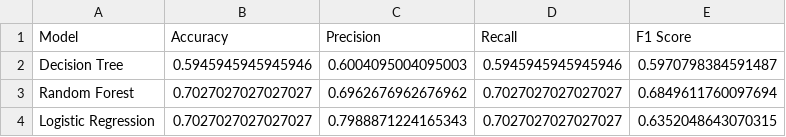
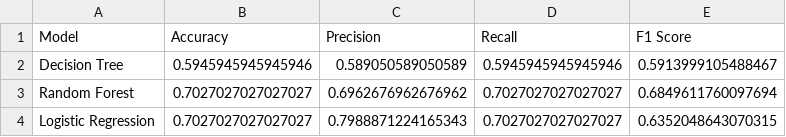
Before and after one commit to shivatinehzadeh/data_training, a CSV file: data/model_comparison_results.csv, drawn as a sheet.

```diff
--- a/data/model_comparison_results.csv
+++ b/data/model_comparison_results.csv
@@ -1,3 +1,3 @@
 Model,Accuracy,Precision,Recall,F1 Score
-Decision Tree,0.5945945945945946,0.6004095004095003,0.5945945945945946,0.5970798384591487
+Decision Tree,0.5945945945945946,0.589050589050589,0.5945945945945946,0.5913999105488467
 Random Forest,0.7027027027027027,0.6962676962676962,0.7027027027027027,0.6849611760097694
```
Also changed, not shown: 2 other files.
